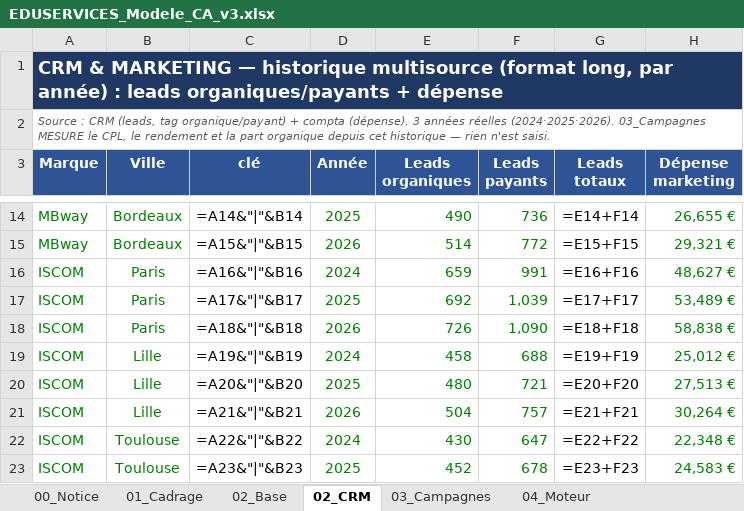
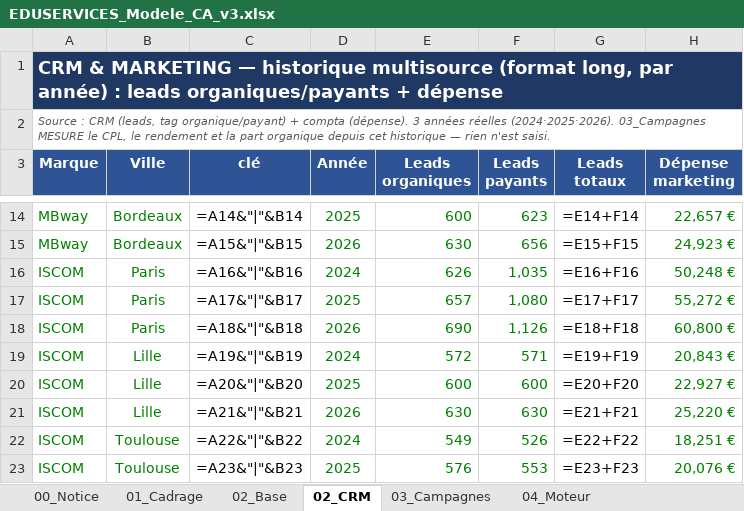
Before and after one commit to elmeziatims-art/demo5, an Excel workbook: eduservices/EDUSERVICES_Modele_CA_v3.xlsx, sheet 02_CRM, drawn as a sheet; only a part is shown, gaps mark what is left out; values as stored, in another font and other column widths than the file's, no borders; formulas without a stored value are shown as written; the diff covers the shown part only; the diff names each change by its address in the sheet, - before the commit and + after, or states it on an @@ line.

```diff
--- a/eduservices/EDUSERVICES_Modele_CA_v3.xlsx (sheet 02_CRM)
+++ b/eduservices/EDUSERVICES_Modele_CA_v3.xlsx (sheet 02_CRM)
-E14 (Leads organiques): 490
+E14 (Leads organiques): 600
-F14 (Leads payants): 736
+F14 (Leads payants): 623
-H14 (Dépense marketing): 26,655 €
+H14 (Dépense marketing): 22,657 €
-E15 (Leads organiques): 514
+E15 (Leads organiques): 630
-F15 (Leads payants): 772
+F15 (Leads payants): 656
-H15 (Dépense marketing): 29,321 €
+H15 (Dépense marketing): 24,923 €
-E16 (Leads organiques): 659
+E16 (Leads organiques): 626
-F16 (Leads payants): 991
+F16 (Leads payants): 1,035
-H16 (Dépense marketing): 48,627 €
+H16 (Dépense marketing): 50,248 €
-E17 (Leads organiques): 692
+E17 (Leads organiques): 657
-F17 (Leads payants): 1,039
+F17 (Leads payants): 1,080
-H17 (Dépense marketing): 53,489 €
+H17 (Dépense marketing): 55,272 €
-E18 (Leads organiques): 726
+E18 (Leads organiques): 690
-F18 (Leads payants): 1,090
+F18 (Leads payants): 1,126
-H18 (Dépense marketing): 58,838 €
+H18 (Dépense marketing): 60,800 €
-E19 (Leads organiques): 458
+E19 (Leads organiques): 572
-F19 (Leads payants): 688
+F19 (Leads payants): 571
-H19 (Dépense marketing): 25,012 €
+H19 (Dépense marketing): 20,843 €
-E20 (Leads organiques): 480
+E20 (Leads organiques): 600
-F20 (Leads payants): 721
+F20 (Leads payants): 600
-H20 (Dépense marketing): 27,513 €
+H20 (Dépense marketing): 22,927 €
-E21 (Leads organiques): 504
+E21 (Leads organiques): 630
-F21 (Leads payants): 757
+F21 (Leads payants): 630
-H21 (Dépense marketing): 30,264 €
+H21 (Dépense marketing): 25,220 €
-E22 (Leads organiques): 430
+E22 (Leads organiques): 549
-F22 (Leads payants): 647
+F22 (Leads payants): 526
-H22 (Dépense marketing): 22,348 €
+H22 (Dépense marketing): 18,251 €
-E23 (Leads organiques): 452
+E23 (Leads organiques): 576
-F23 (Leads payants): 678
+F23 (Leads payants): 553
-H23 (Dépense marketing): 24,583 €
+H23 (Dépense marketing): 20,076 €
```
Also changed, not shown: 95 edited cells elsewhere in this sheet, sheet 03_Campagnes, 1 other file.
